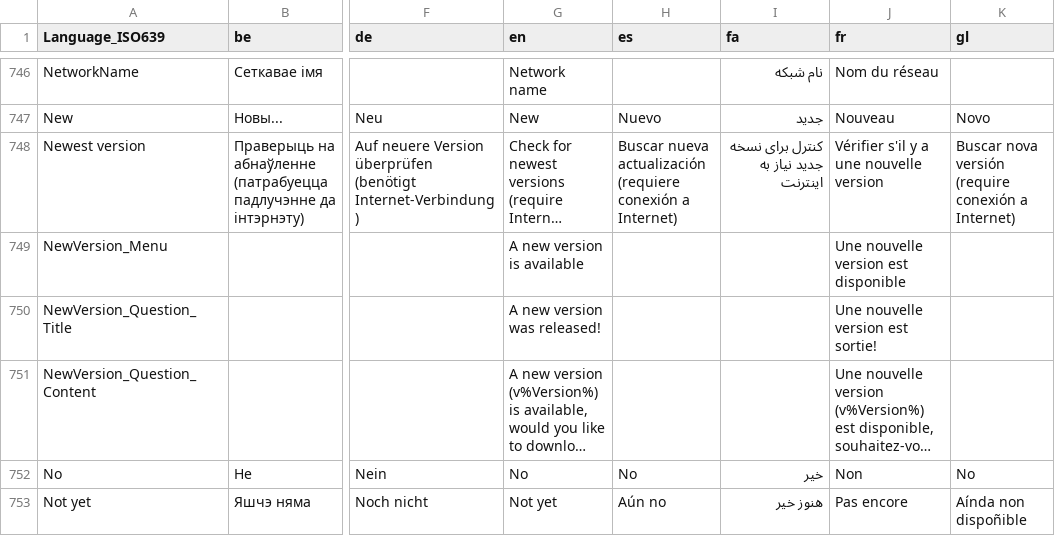
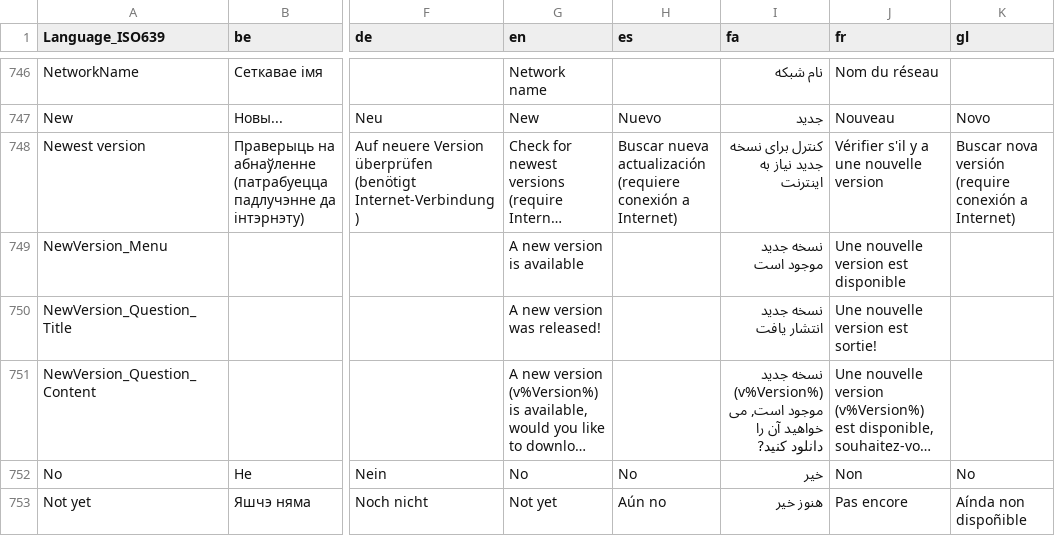
Before and after one commit to MediaArea/MediaInfo, a CSV file: Source/Ressource/Language.csv, drawn as a sheet; only a part is shown, gaps mark what is left out; long unchanged cells end in …; the diff names each change by its address in the sheet, - before the commit and + after, or states it on an @@ line.

Commit message:
+ Persian language updated
git-svn-id: svn://svn.code.sf.net/p/mediainfo/code/MediaInfo/trunk@2063 45c5ae6f-87cc-4fd0-92ee-e4f023fd80da

```diff
--- a/Source/Ressource/Language.csv
+++ b/Source/Ressource/Language.csv
-I749 (fa): (empty)
+I749 (fa): نسخه جدید موجود است
-I750 (fa): (empty)
+I750 (fa): نسخه جدید انتشار یافت
-I751 (fa): (empty)
+I751 (fa): نسخه جدید (v%Version%) موجود است, می خواهید آن را دانلود کنید?
```
Also changed, not shown: Source/Ressource/Plugin/Language/fa.csv.
